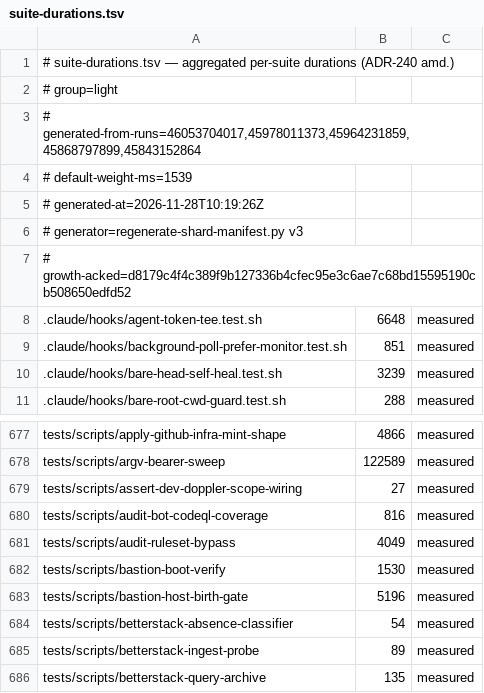
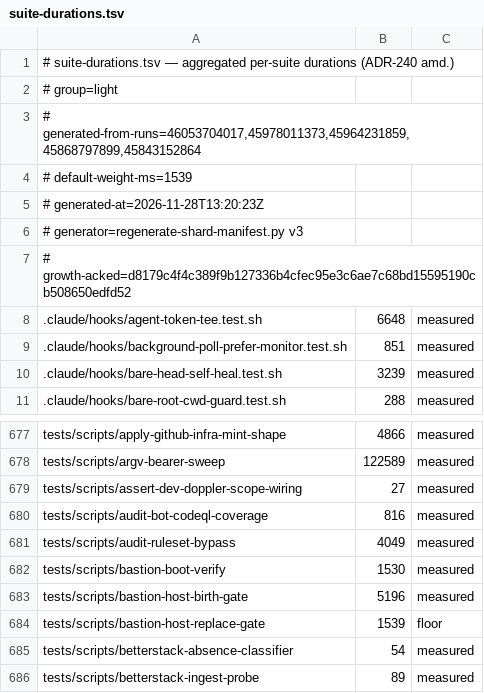
Before and after one commit to jikig-ai/soleur, a TSV file: scripts/suite-durations.tsv, drawn as a sheet; only a part is shown, gaps mark what is left out; the shorter side is filled out with more unchanged rows.

```diff
--- a/scripts/suite-durations.tsv
+++ b/scripts/suite-durations.tsv
@@ -4,3 +4,3 @@
 # default-weight-ms=1539
-# generated-at=2026-11-28T10:19:26Z
+# generated-at=2026-11-28T13:20:23Z
 # generator=regenerate-shard-manifest.py v3
@@ -683,2 +683,3 @@ tests/scripts/bastion-boot-verify	1530	measured
 tests/scripts/bastion-host-birth-gate	5196	measured
+tests/scripts/bastion-host-replace-gate	1539	floor
 tests/scripts/betterstack-absence-classifier	54	measured
```
Also changed, not shown: scripts/suite-shard-legs.tsv.
